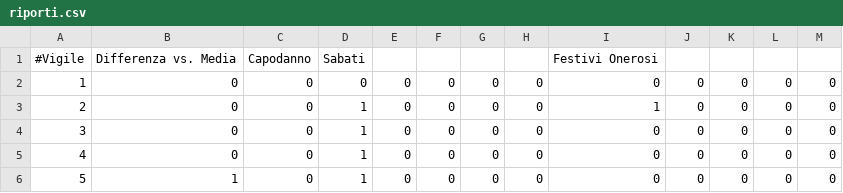
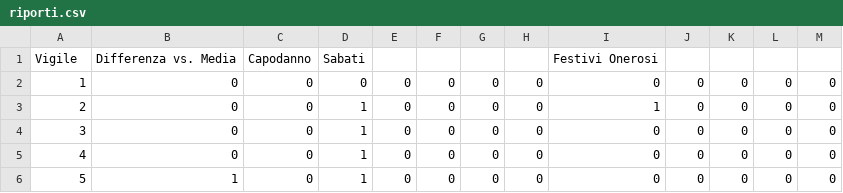
Before and after one commit to LegoFed3/vvf_turnazione, a CSV file: riporti.csv, drawn as a sheet; only a part is shown.

```diff
--- a/riporti.csv
+++ b/riporti.csv
@@ -1,2 +1,2 @@
-#Vigile;Differenza vs. Media;Capodanno;Sabati;;;;;Festivi Onerosi;;;;
+Vigile;Differenza vs. Media;Capodanno;Sabati;;;;;Festivi Onerosi;;;;
 1;0;0;0;0;0;0;0;0;0;0;0;0
```
Also changed, not shown: organico.csv, 2 other files.
